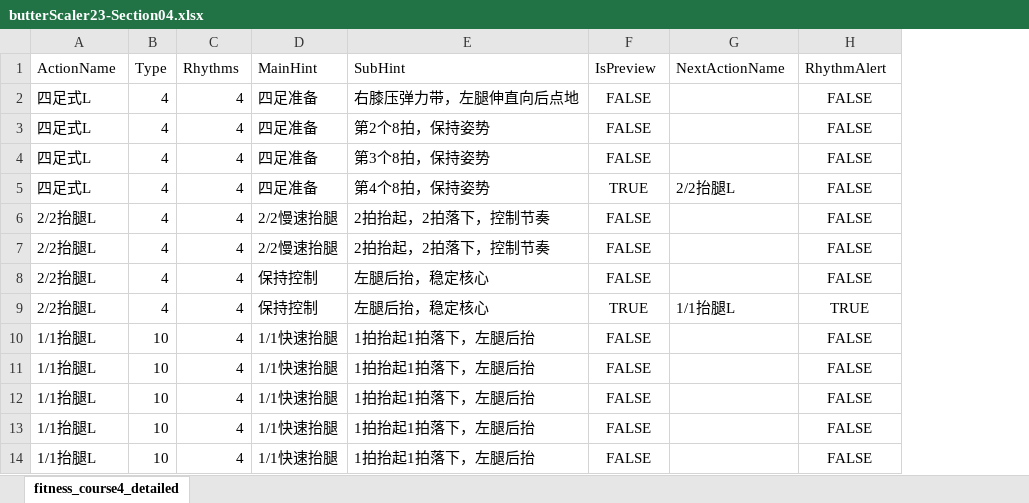
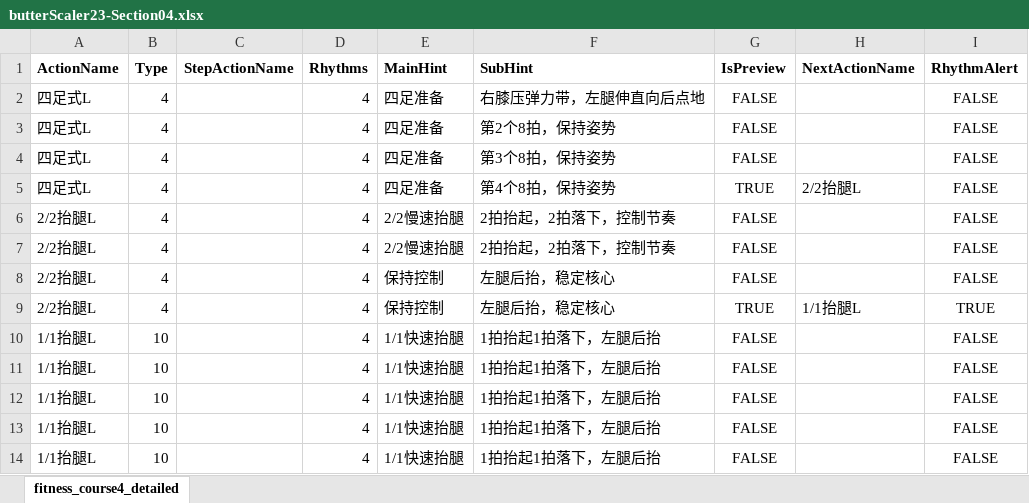
Before and after one commit to Sirius0301/CreatingMoviesUsingMusicAndScripts, an Excel workbook: excel/butterScaler/butterScaler23-Section04.xlsx, sheet fitness_course4_detailed, drawn as a sheet; only a part is shown; values as stored, in another font and other column widths than the file's, no borders; addresses are those after the commit; the diff names each change by its address in the sheet, - before the commit and + after, or states it on an @@ line.

```diff
--- a/excel/butterScaler/butterScaler23-Section04.xlsx (sheet fitness_course4_detailed)
+++ b/excel/butterScaler/butterScaler23-Section04.xlsx (sheet fitness_course4_detailed)
+column C (StepActionName), empty
-A1:B1 bold: off
+A1:B1 bold: on
-D1:I1 bold: off
+D1:I1 bold: on
```
Also changed, not shown: excel/butterScaler/butterScaler23-Section01.xlsx, excel/butterScaler/butterScaler23-Section02.xlsx, 7 other files.
